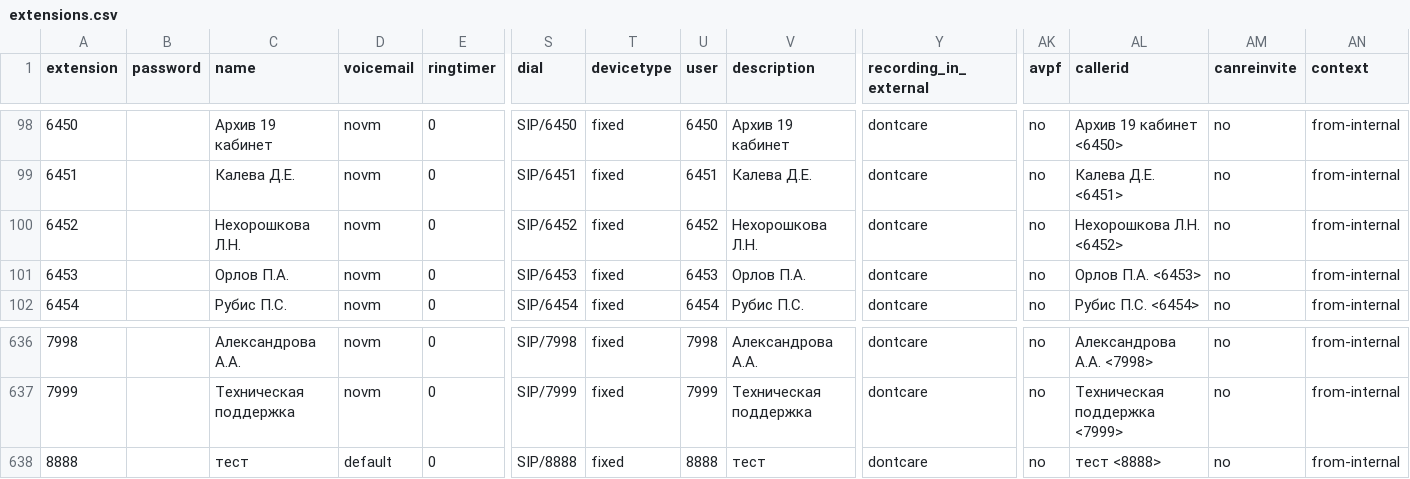
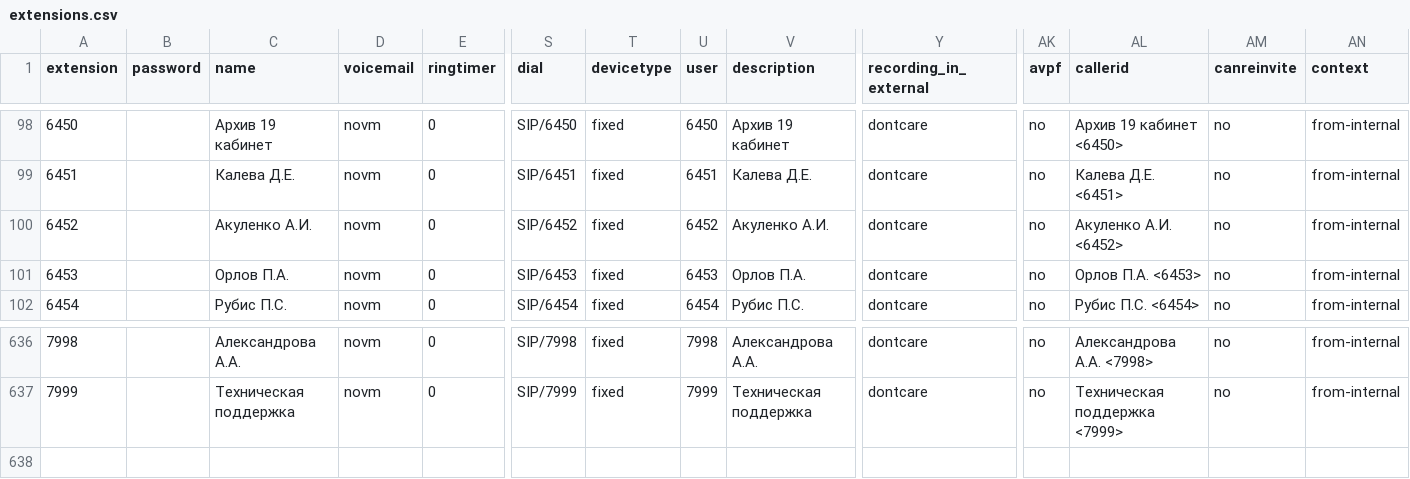
Before and after one commit to ukoloff/sandbox.py, a CSV file: selenium/sip/data/extensions.csv, drawn as a sheet; only a part is shown, gaps mark what is left out; rows hold the shown columns only; the diff names each change by its address in the sheet, - before the commit and + after, or states it on an @@ line.

Commit message:
Refresh FreePBX data

```diff
--- a/selenium/sip/data/extensions.csv
+++ b/selenium/sip/data/extensions.csv
-C100 (name): Нехорошкова Л.Н.
+C100 (name): Акуленко А.И.
-V100 (description): Нехорошкова Л.Н.
+V100 (description): Акуленко А.И.
-AL100 (callerid): Нехорошкова Л.Н. <6452>
+AL100 (callerid): Акуленко А.И. <6452>
-row 638: 8888 |  | тест | default | 0 | SIP/8888 | fixed | 8888 | тест | dontcare | no | тест <8888> | no | from-internal
```
Also changed, not shown: selenium/sip/data/dids.csv.
